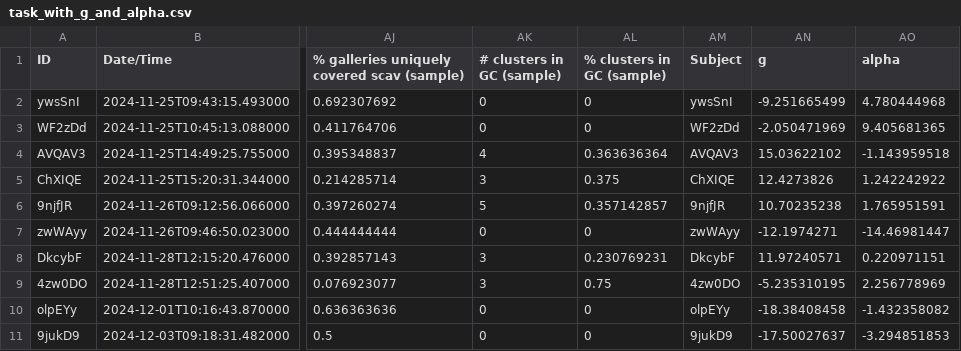
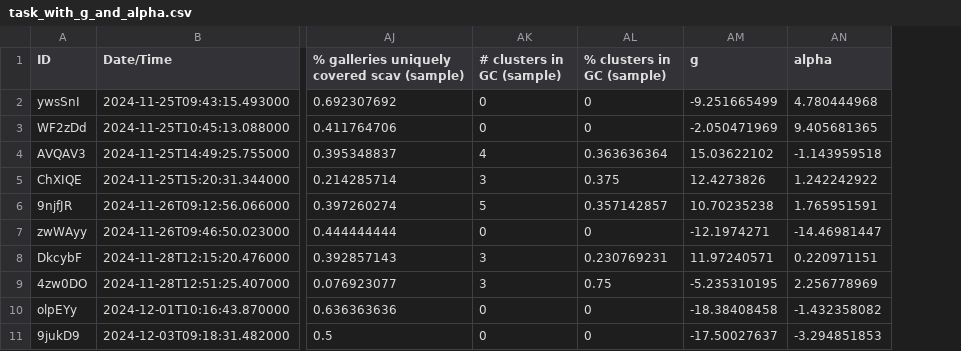
Before and after one commit to shahar-lab/Creativity-in-ADHD, a CSV file: Data/Data collected/task_raw/task_with_g_and_alpha.csv, drawn as a sheet; only a part is shown, gaps mark what is left out; the diff names each change by its address in the sheet, - before the commit and + after, or states it on an @@ line.

Commit message:
Correction in data file
הורדת עמודת subject כפולה שצט גי פי טי הוסיף כשהריץ את קוד הפייתון לחילוץ הפרמטרים אלפא וג׳י

```diff
--- a/Data/Data collected/task_raw/task_with_g_and_alpha.csv
+++ b/Data/Data collected/task_raw/task_with_g_and_alpha.csv
-column AM (Subject), rows 2-11: ywsSnI | WF2zDd | AVQAV3 | ChXIQE | 9njfJR | zwWAyy | DkcybF | 4zw0DO | olpEYy | 9jukD9
```
Also changed, not shown: 4 other files.
